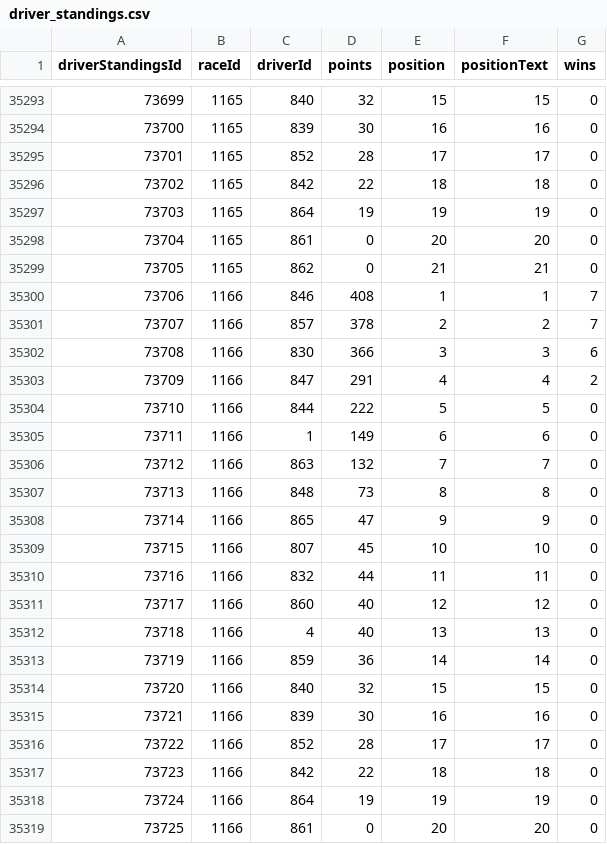
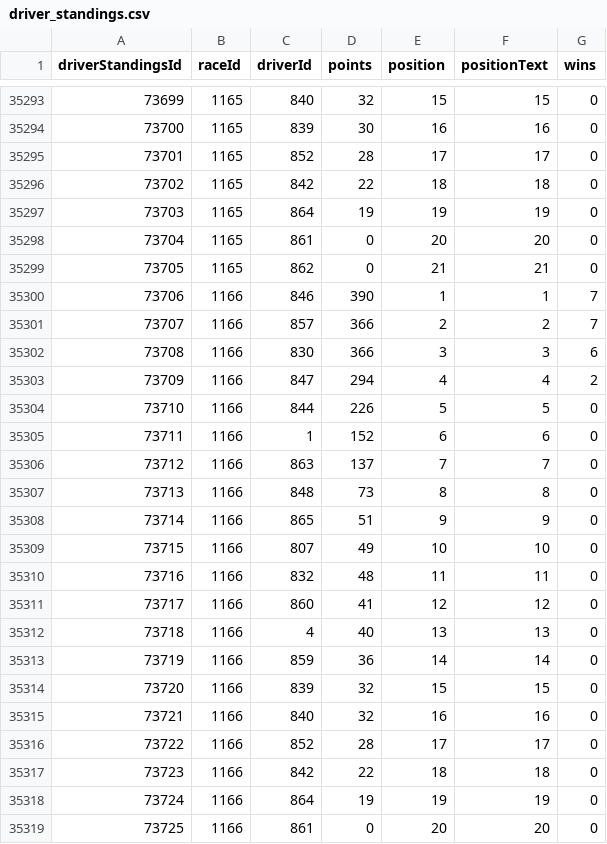
Before and after one commit to Quentinrezzo/Final-Project-Formula1, a CSV file: data/raw/driver_standings.csv, drawn as a sheet; only a part is shown, gaps mark what is left out.

```diff
--- a/data/raw/driver_standings.csv
+++ b/data/raw/driver_standings.csv
@@ -35299,18 +35299,18 @@ driverStandingsId,raceId,driverId,points,position,positionText,wins
 73705,1165,862,0,21,21,0
-73706,1166,846,408,1,1,7
-73707,1166,857,378,2,2,7
+73706,1166,846,390,1,1,7
+73707,1166,857,366,2,2,7
 73708,1166,830,366,3,3,6
-73709,1166,847,291,4,4,2
-73710,1166,844,222,5,5,0
-73711,1166,1,149,6,6,0
-73712,1166,863,132,7,7,0
+73709,1166,847,294,4,4,2
+73710,1166,844,226,5,5,0
+73711,1166,1,152,6,6,0
+73712,1166,863,137,7,7,0
 73713,1166,848,73,8,8,0
-73714,1166,865,47,9,9,0
-73715,1166,807,45,10,10,0
-73716,1166,832,44,11,11,0
-73717,1166,860,40,12,12,0
+73714,1166,865,51,9,9,0
+73715,1166,807,49,10,10,0
+73716,1166,832,48,11,11,0
+73717,1166,860,41,12,12,0
 73718,1166,4,40,13,13,0
 73719,1166,859,36,14,14,0
-73720,1166,840,32,15,15,0
-73721,1166,839,30,16,16,0
+73720,1166,839,32,15,15,0
+73721,1166,840,32,16,16,0
 73722,1166,852,28,17,17,0
```
Also changed, not shown: data/raw/constructor_results.csv, data/raw/constructor_standings.csv, 5 other files.
